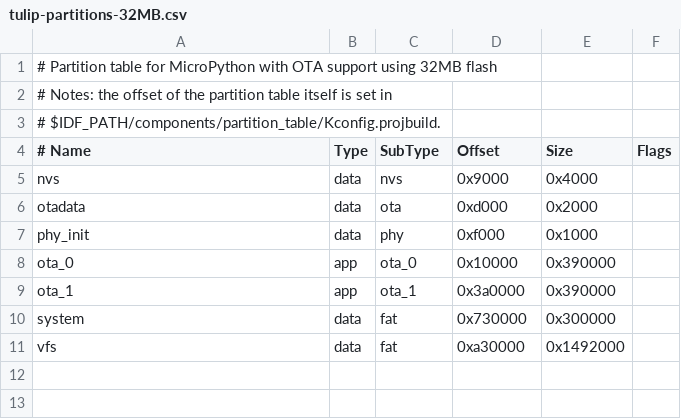
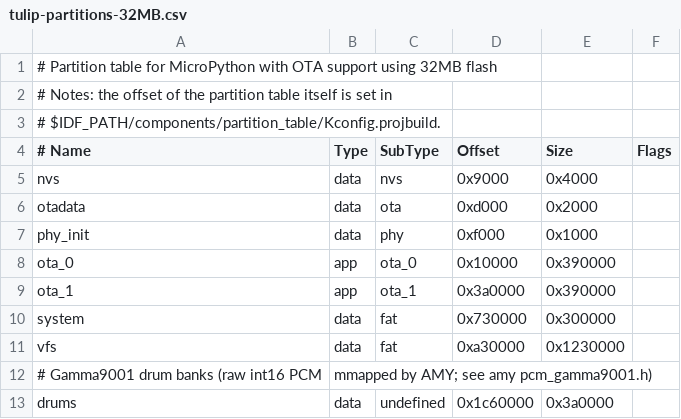
Before and after one commit to shorepine/tulipcc, a CSV file: tulip/esp32s3/boards/N32R8/tulip-partitions-32MB.csv, drawn as a sheet.

```diff
--- a/tulip/esp32s3/boards/N32R8/tulip-partitions-32MB.csv
+++ b/tulip/esp32s3/boards/N32R8/tulip-partitions-32MB.csv
@@ -10,2 +10,4 @@ ota_1,    app,  ota_1,   0x3a0000, 0x390000,
 system,   data, fat,     0x730000, 0x300000,
-vfs,      data, fat,     0xa30000, 0x1492000
+vfs,      data, fat,     0xa30000, 0x1230000,
+# Gamma9001 drum banks (raw int16 PCM, mmapped by AMY; see amy pcm_gamma9001.h)
+drums,    data, undefined, 0x1c60000, 0x3a0000,
```
Also changed, not shown: tulip/amyboard/boards/AMYBOARD/tulip-partitions-16MB.csv, tulip/esp32s3/boards/N16R8/tulip-partitions-16MB.csv, 4 other files.
